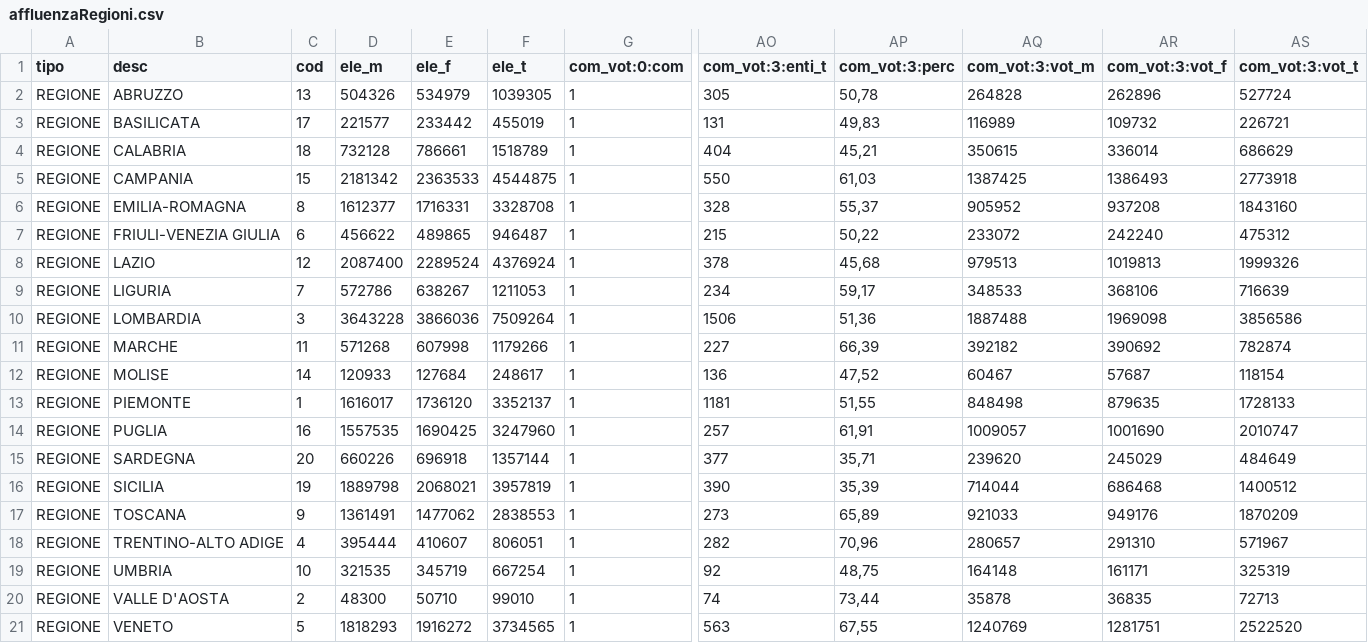
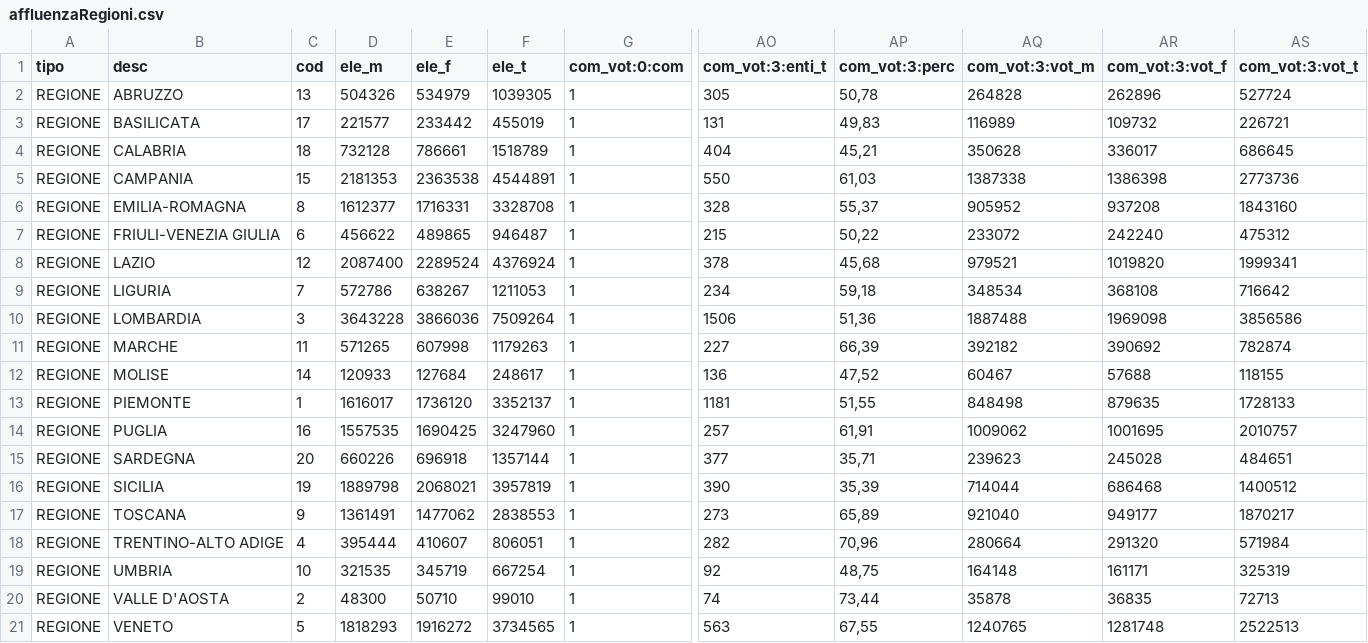
Before and after one commit to ondata/elezioni_2020, a CSV file: referendum/output/affluenzaRegioni.csv, drawn as a sheet; only a part is shown, gaps mark what is left out; the diff names each change by its address in the sheet, - before the commit and + after, or states it on an @@ line.

```diff
--- a/referendum/output/affluenzaRegioni.csv
+++ b/referendum/output/affluenzaRegioni.csv
-AQ4 (com_vot:3:vot_m): 350615
+AQ4 (com_vot:3:vot_m): 350628
-AR4 (com_vot:3:vot_f): 336014
+AR4 (com_vot:3:vot_f): 336017
-AS4 (com_vot:3:vot_t): 686629
+AS4 (com_vot:3:vot_t): 686645
-D5 (ele_m): 2181342
+D5 (ele_m): 2181353
-E5 (ele_f): 2363533
+E5 (ele_f): 2363538
-F5 (ele_t): 4544875
+F5 (ele_t): 4544891
-AQ5 (com_vot:3:vot_m): 1387425
+AQ5 (com_vot:3:vot_m): 1387338
-AR5 (com_vot:3:vot_f): 1386493
+AR5 (com_vot:3:vot_f): 1386398
-AS5 (com_vot:3:vot_t): 2773918
+AS5 (com_vot:3:vot_t): 2773736
-AQ8 (com_vot:3:vot_m): 979513
+AQ8 (com_vot:3:vot_m): 979521
-AR8 (com_vot:3:vot_f): 1019813
+AR8 (com_vot:3:vot_f): 1019820
-AS8 (com_vot:3:vot_t): 1999326
+AS8 (com_vot:3:vot_t): 1999341
-AP9 (com_vot:3:perc): 59,17
+AP9 (com_vot:3:perc): 59,18
-AQ9 (com_vot:3:vot_m): 348533
+AQ9 (com_vot:3:vot_m): 348534
-AR9 (com_vot:3:vot_f): 368106
+AR9 (com_vot:3:vot_f): 368108
-AS9 (com_vot:3:vot_t): 716639
+AS9 (com_vot:3:vot_t): 716642
-D11 (ele_m): 571268
+D11 (ele_m): 571265
-F11 (ele_t): 1179266
+F11 (ele_t): 1179263
-AR12 (com_vot:3:vot_f): 57687
+AR12 (com_vot:3:vot_f): 57688
-AS12 (com_vot:3:vot_t): 118154
+AS12 (com_vot:3:vot_t): 118155
-AQ14 (com_vot:3:vot_m): 1009057
+AQ14 (com_vot:3:vot_m): 1009062
-AR14 (com_vot:3:vot_f): 1001690
+AR14 (com_vot:3:vot_f): 1001695
-AS14 (com_vot:3:vot_t): 2010747
+AS14 (com_vot:3:vot_t): 2010757
-AQ15 (com_vot:3:vot_m): 239620
+AQ15 (com_vot:3:vot_m): 239623
-AR15 (com_vot:3:vot_f): 245029
+AR15 (com_vot:3:vot_f): 245028
-AS15 (com_vot:3:vot_t): 484649
+AS15 (com_vot:3:vot_t): 484651
-AQ17 (com_vot:3:vot_m): 921033
+AQ17 (com_vot:3:vot_m): 921040
-AR17 (com_vot:3:vot_f): 949176
+AR17 (com_vot:3:vot_f): 949177
-AS17 (com_vot:3:vot_t): 1870209
+AS17 (com_vot:3:vot_t): 1870217
-AQ18 (com_vot:3:vot_m): 280657
+AQ18 (com_vot:3:vot_m): 280664
-AR18 (com_vot:3:vot_f): 291310
+AR18 (com_vot:3:vot_f): 291320
-AS18 (com_vot:3:vot_t): 571967
+AS18 (com_vot:3:vot_t): 571984
-AQ21 (com_vot:3:vot_m): 1240769
+AQ21 (com_vot:3:vot_m): 1240765
-AR21 (com_vot:3:vot_f): 1281751
+AR21 (com_vot:3:vot_f): 1281748
-AS21 (com_vot:3:vot_t): 2522520
+AS21 (com_vot:3:vot_t): 2522513
```
Also changed, not shown: referendum/output/affluenzaItalia.csv, 8 other files.
